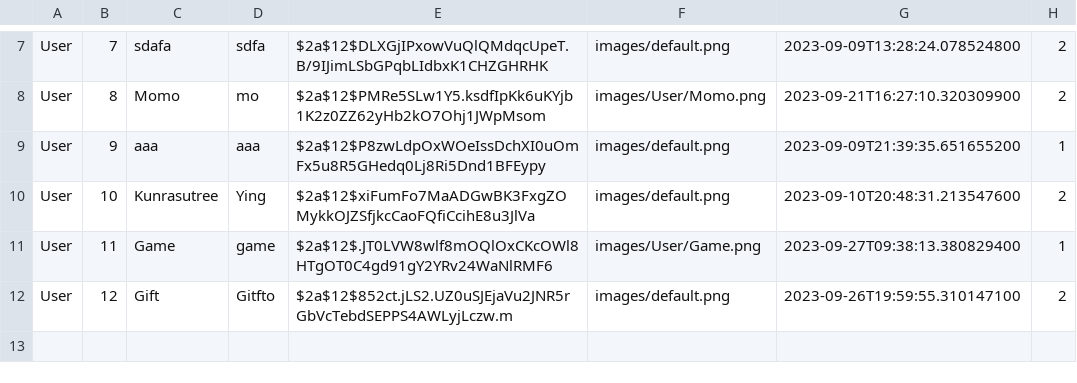
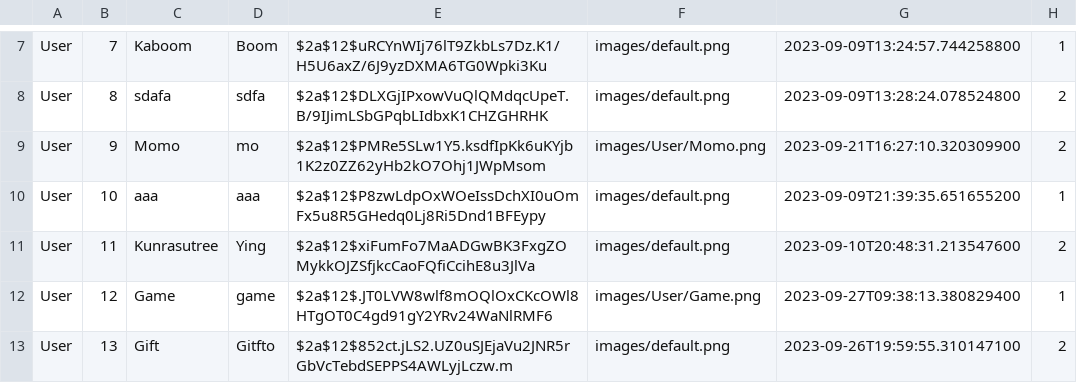
Before and after one commit to Kriwn/JavaFxProject, a CSV file: data/account.csv, drawn as a sheet; only a part is shown, gaps mark what is left out; addresses are those after the commit; the diff covers the shown part only; the diff names each change by its address in the sheet, - before the commit and + after, or states it on an @@ line.

```diff
--- a/data/account.csv
+++ b/data/account.csv
-C7: sdafa
+C7: Kaboom
-D7: sdfa
+D7: Boom
-E7: $2a$12$DLXGjIPxowVuQlQMdqcUpeT.B/9IJimLSbGPqbLIdbxK1CHZGHRHK
+E7: $2a$12$uRCYnWIj76lT9ZkbLs7Dz.K1/H5U6axZ/6J9yzDXMA6TG0Wpki3Ku
-G7: 2023-09-09T13:28:24.078524800
+G7: 2023-09-09T13:24:57.744258800
-H7: 2
+H7: 1
-C8: Momo
+C8: sdafa
-D8: mo
+D8: sdfa
-E8: $2a$12$PMRe5SLw1Y5.ksdfIpKk6uKYjb1K2z0ZZ62yHb2kO7Ohj1JWpMsom
+E8: $2a$12$DLXGjIPxowVuQlQMdqcUpeT.B/9IJimLSbGPqbLIdbxK1CHZGHRHK
-F8: images/User/Momo.png
+F8: images/default.png
-G8: 2023-09-21T16:27:10.320309900
+G8: 2023-09-09T13:28:24.078524800
+row 9: User | 9 | Momo | mo | $2a$12$PMRe5SLw1Y5.ksdfIpKk6uKYjb1K2z0ZZ62yHb2kO7Ohj1JWpMsom | images/User/Momo.png | 2023-09-21T16:27:10.320309900 | 2
-B10: 9
+B10: 10
-B11: 10
+B11: 11
-B12: 11
+B12: 12
-B13: 12
+B13: 13
```
Also changed, not shown: 31 edited cells elsewhere in this file, data/account_join_events.csv, data/event.csv, 19 other files.
